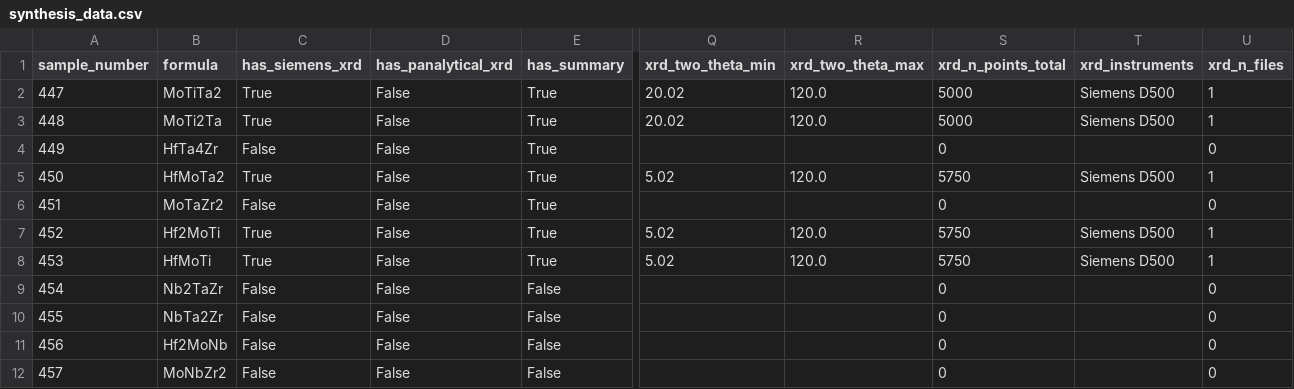
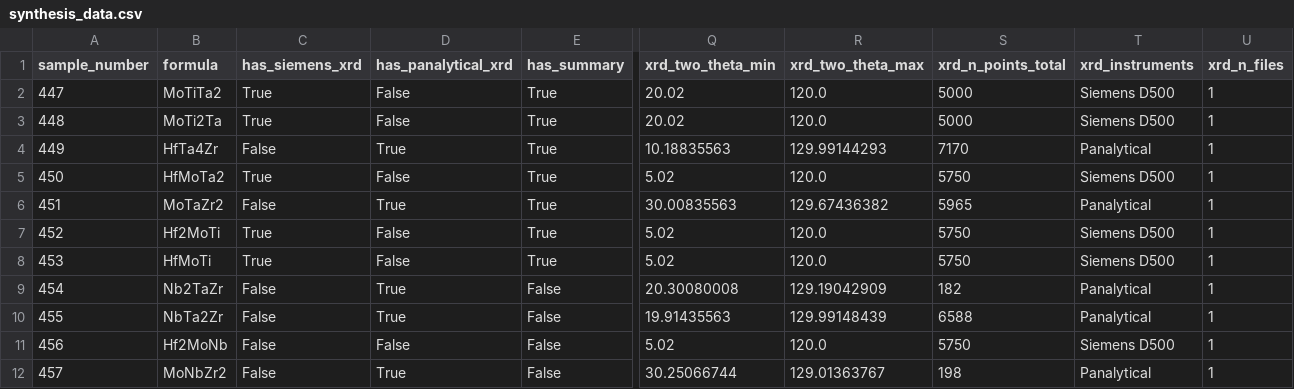
Before and after one commit to jhamlin-ufl/synthesizability, a CSV file: data/processed/synthesis_data.csv, drawn as a sheet; only a part is shown, gaps mark what is left out; the diff covers the shown part only; the diff names each change by its address in the sheet, - before the commit and + after, or states it on an @@ line.

```diff
--- a/data/processed/synthesis_data.csv
+++ b/data/processed/synthesis_data.csv
-D4 (has_panalytical_xrd): False
+D4 (has_panalytical_xrd): True
-Q4 (xrd_two_theta_min): (empty)
+Q4 (xrd_two_theta_min): 10.18835563
-R4 (xrd_two_theta_max): (empty)
+R4 (xrd_two_theta_max): 129.99144293
-S4 (xrd_n_points_total): 0
+S4 (xrd_n_points_total): 7170
-T4 (xrd_instruments): (empty)
+T4 (xrd_instruments): Panalytical
-U4 (xrd_n_files): 0
+U4 (xrd_n_files): 1
-D6 (has_panalytical_xrd): False
+D6 (has_panalytical_xrd): True
-Q6 (xrd_two_theta_min): (empty)
+Q6 (xrd_two_theta_min): 30.00835563
-R6 (xrd_two_theta_max): (empty)
+R6 (xrd_two_theta_max): 129.67436382
-S6 (xrd_n_points_total): 0
+S6 (xrd_n_points_total): 5965
-T6 (xrd_instruments): (empty)
+T6 (xrd_instruments): Panalytical
-U6 (xrd_n_files): 0
+U6 (xrd_n_files): 1
-D9:D10 (has_panalytical_xrd): False
+D9:D10 (has_panalytical_xrd): True
-Q9 (xrd_two_theta_min): (empty)
+Q9 (xrd_two_theta_min): 20.30080008
-R9 (xrd_two_theta_max): (empty)
+R9 (xrd_two_theta_max): 129.19042909
-S9 (xrd_n_points_total): 0
+S9 (xrd_n_points_total): 182
-T9:T10 (xrd_instruments): (empty)
+T9:T10 (xrd_instruments): Panalytical
-U9:U12 (xrd_n_files): 0
+U9:U12 (xrd_n_files): 1
-Q10 (xrd_two_theta_min): (empty)
+Q10 (xrd_two_theta_min): 19.91435563
-R10 (xrd_two_theta_max): (empty)
+R10 (xrd_two_theta_max): 129.99148439
-S10 (xrd_n_points_total): 0
+S10 (xrd_n_points_total): 6588
-Q11 (xrd_two_theta_min): (empty)
+Q11 (xrd_two_theta_min): 5.02
-R11 (xrd_two_theta_max): (empty)
+R11 (xrd_two_theta_max): 120.0
-S11 (xrd_n_points_total): 0
+S11 (xrd_n_points_total): 5750
-T11 (xrd_instruments): (empty)
+T11 (xrd_instruments): Siemens D500
-D12 (has_panalytical_xrd): False
+D12 (has_panalytical_xrd): True
-Q12 (xrd_two_theta_min): (empty)
+Q12 (xrd_two_theta_min): 30.25066744
-R12 (xrd_two_theta_max): (empty)
+R12 (xrd_two_theta_max): 129.01363767
-S12 (xrd_n_points_total): 0
+S12 (xrd_n_points_total): 198
-T12 (xrd_instruments): (empty)
+T12 (xrd_instruments): Panalytical
```
Also changed, not shown: 131 edited cells elsewhere in this file, 17 other files.
